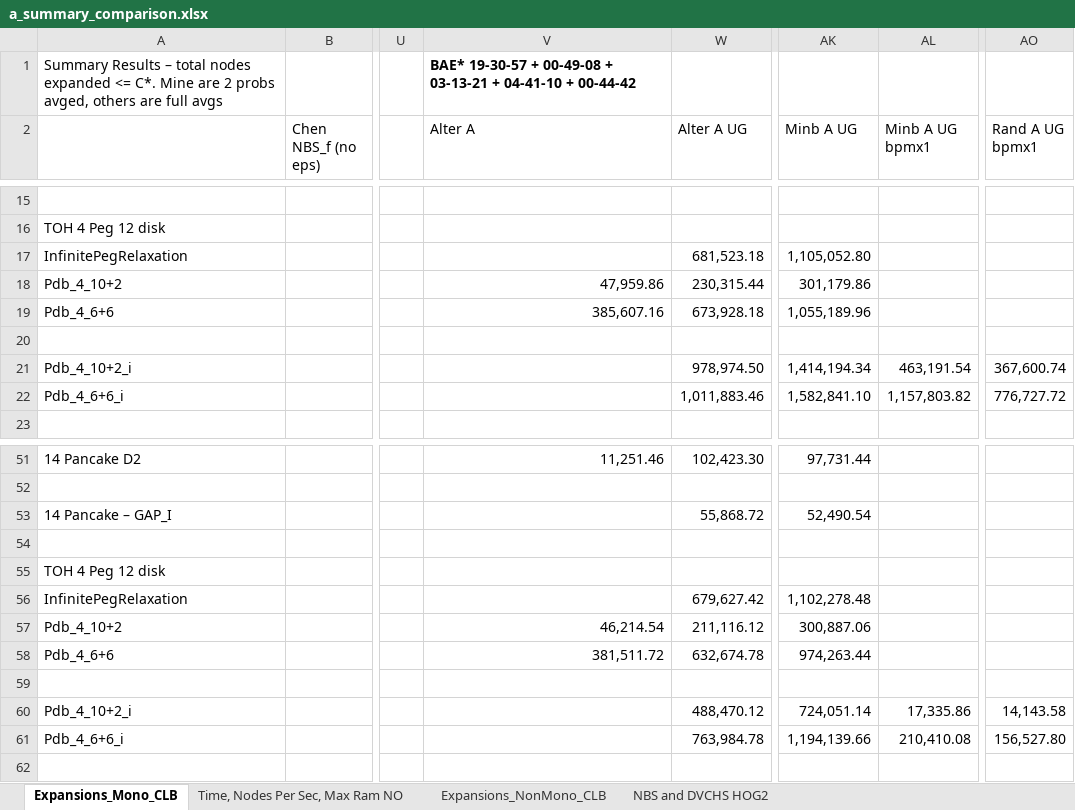
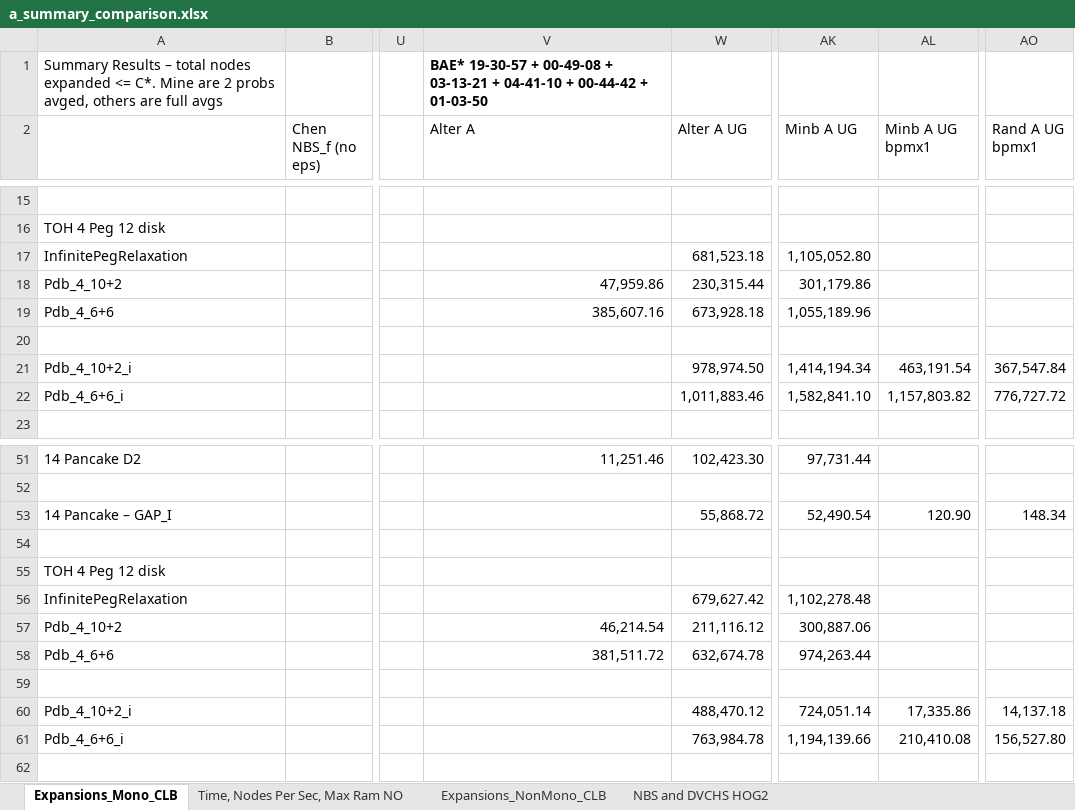
Before and after one commit to timhartill/searches, an Excel workbook: a_summary_comparison.xlsx, sheet Expansions_Mono_CLB, drawn as a sheet; only a part is shown, gaps mark what is left out; values as stored, in another font and other column widths than the file's, no borders; the diff covers the shown part only; the diff names each change by its address in the sheet, - before the commit and + after, or states it on an @@ line.

```diff
--- a/a_summary_comparison.xlsx (sheet Expansions_Mono_CLB)
+++ b/a_summary_comparison.xlsx (sheet Expansions_Mono_CLB)
-V1 (Alter A): …+ 00-44-42
+V1 (Alter A): …+ 00-44-42 + 01-03-50
-AO21 (Rand A UG bpmx1): 367,600.74
+AO21 (Rand A UG bpmx1): 367,547.84
-AL53 (Minb A UG bpmx1): (empty)
+AL53 (Minb A UG bpmx1): 120.90
-AO53 (Rand A UG bpmx1): (empty)
+AO53 (Rand A UG bpmx1): 148.34
-AO60 (Rand A UG bpmx1): 14,143.58
+AO60 (Rand A UG bpmx1): 14,137.18
```
Also changed, not shown: 4 added rows, 4 removed rows and 7 edited cells elsewhere in this sheet.
